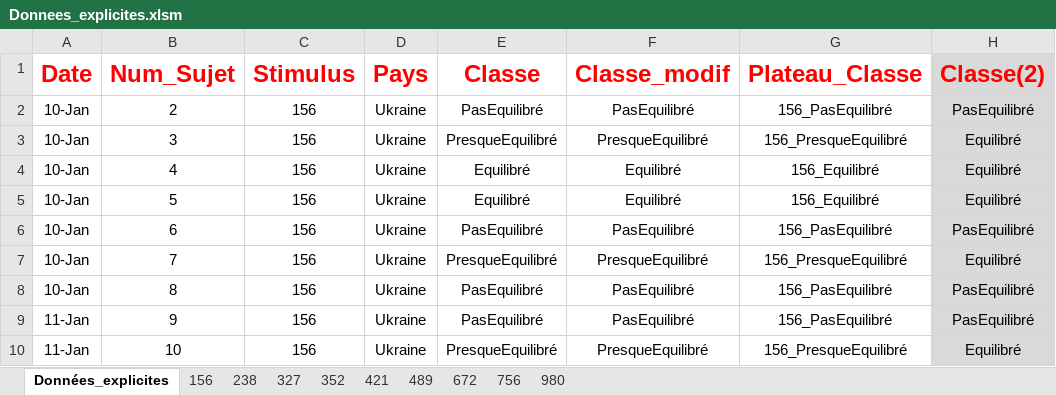
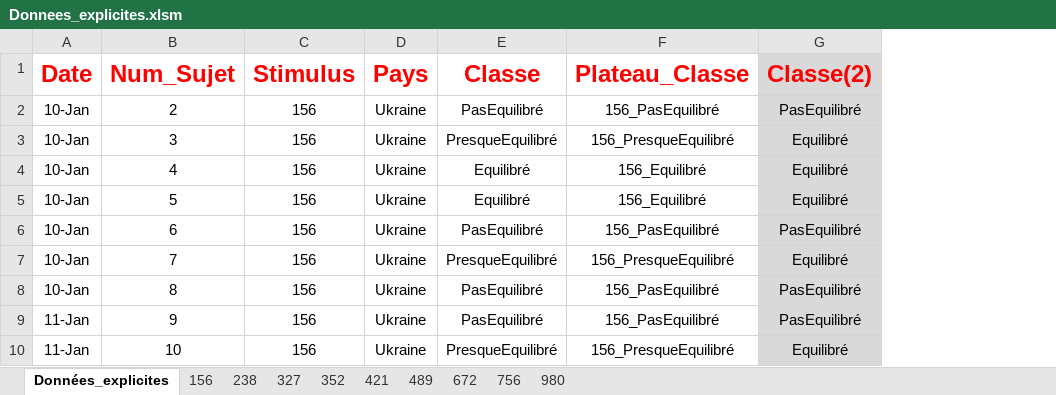
Before and after one commit to EyeTrackingSTAT2122/Simulateddata, an Excel workbook: data/data_explicites/Donnees_explicites.xlsm, sheet Données_explicites, drawn as a sheet; only a part is shown; values as stored, in another font and other column widths than the file's, no borders; the diff names each change by its address in the sheet, - before the commit and + after, or states it on an @@ line.

```diff
--- a/data/data_explicites/Donnees_explicites.xlsm (sheet Données_explicites)
+++ b/data/data_explicites/Donnees_explicites.xlsm (sheet Données_explicites)
-column F (Classe_modif), rows 2-10: PasEquilibré | PresqueEquilibré | Equilibré | Equilibré | PasEquilibré | PresqueEquilibré | PasEquilibré | PasEquilibré | PresqueEquilibré
```
Also changed, not shown: sheet 421, sheet 156, sheet 352, sheet 672, sheet 327, sheet 238, 3 more sheets, formulas that keep their value, 26 other files.
